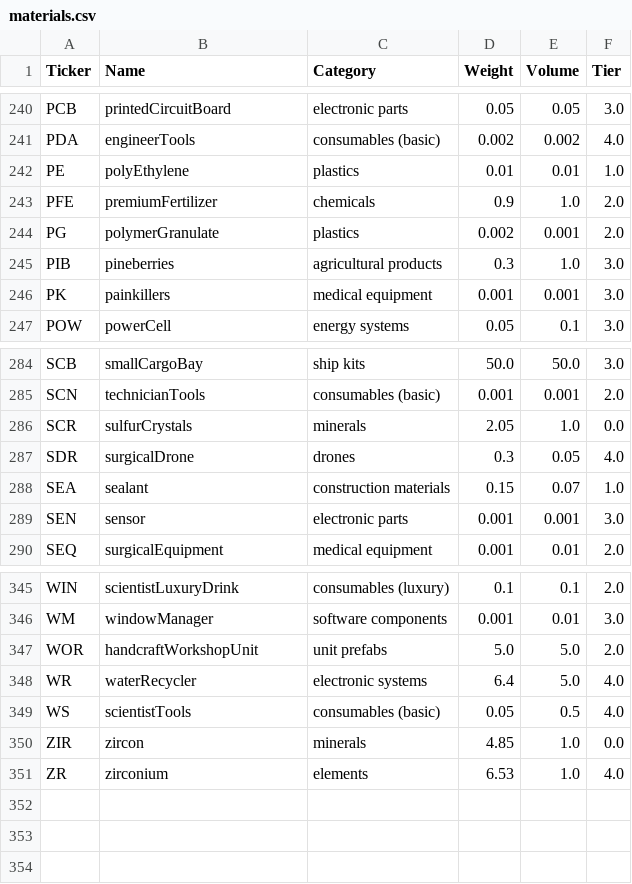
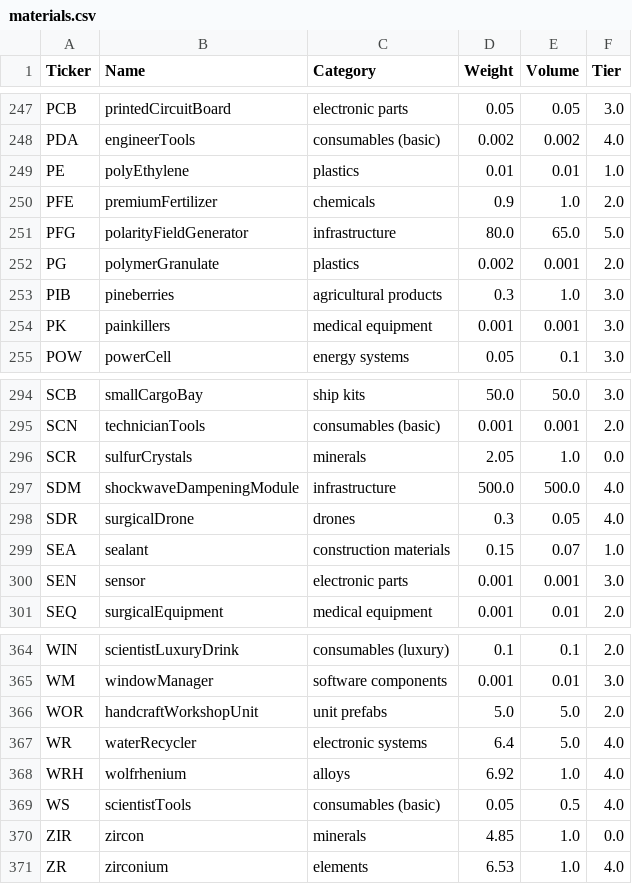
Before and after one commit to lordbutxot/PrUn-Tracker, a CSV file: pu-tracker/cache/materials.csv, drawn as a sheet; only a part is shown, gaps mark what is left out; the diff covers the shown part only; the diff names each change by its address in the sheet, - before the commit and + after, or states it on an @@ line.

```diff
--- a/pu-tracker/cache/materials.csv
+++ b/pu-tracker/cache/materials.csv
+row 251: PFG | polarityFieldGenerator | infrastructure | 80.0 | 65.0 | 5.0
+row 297: SDM | shockwaveDampeningModule | infrastructure | 500.0 | 500.0 | 4.0
+row 368: WRH | wolfrhenium | alloys | 6.92 | 1.0 | 4.0
```
Also changed, not shown: 17 added rows elsewhere in this file, pu-tracker/cache/market_data.csv, pu-tracker/cache/prices_all.csv, 13 other files.
